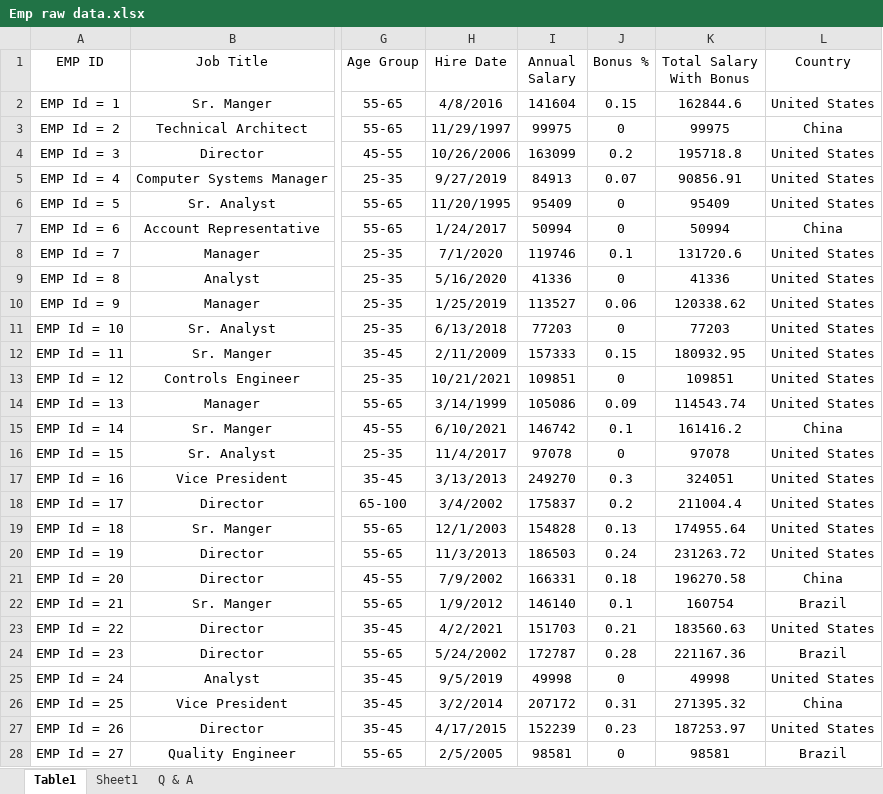
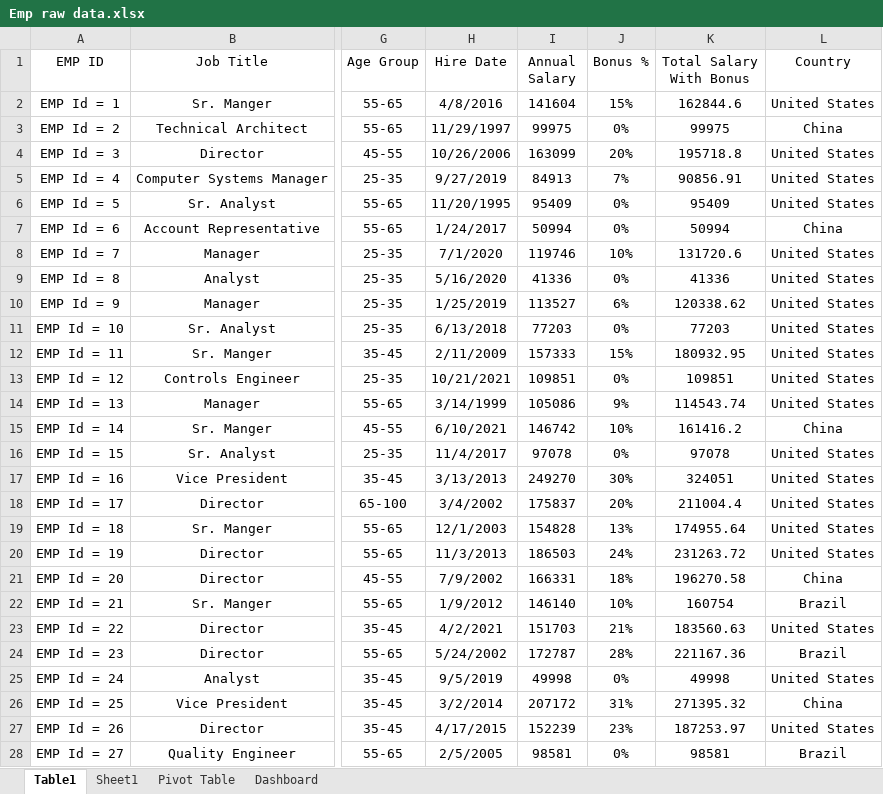
Before and after one commit to 6102-siddharth/AJ, an Excel workbook: Excel/Emp raw data.xlsx, sheet Table1, drawn as a sheet; only a part is shown, gaps mark what is left out; values as stored, in another font and other column widths than the file's, no borders; table styles not drawn; the diff covers the shown part only; the diff names each change by its address in the sheet, - before the commit and + after, or states it on an @@ line.

```diff
--- a/Excel/Emp raw data.xlsx (sheet Table1)
+++ b/Excel/Emp raw data.xlsx (sheet Table1)
-sheet tab: Q & A
+sheet tab: Pivot Table
+sheet tab: Dashboard
-J2 (Bonus %): 0.15
+J2 (Bonus %): 15%
-J3 (Bonus %): 0
+J3 (Bonus %): 0%
-J4 (Bonus %): 0.2
+J4 (Bonus %): 20%
-J5 (Bonus %): 0.07
+J5 (Bonus %): 7%
-J6:J7 (Bonus %): 0
+J6:J7 (Bonus %): 0%
-J8 (Bonus %): 0.1
+J8 (Bonus %): 10%
-J9 (Bonus %): 0
+J9 (Bonus %): 0%
-J10 (Bonus %): 0.06
+J10 (Bonus %): 6%
-J11 (Bonus %): 0
+J11 (Bonus %): 0%
-J12 (Bonus %): 0.15
+J12 (Bonus %): 15%
-J13 (Bonus %): 0
+J13 (Bonus %): 0%
-J14 (Bonus %): 0.09
+J14 (Bonus %): 9%
-J15 (Bonus %): 0.1
+J15 (Bonus %): 10%
-J16 (Bonus %): 0
+J16 (Bonus %): 0%
-J17 (Bonus %): 0.3
+J17 (Bonus %): 30%
-J18 (Bonus %): 0.2
+J18 (Bonus %): 20%
-J19 (Bonus %): 0.13
+J19 (Bonus %): 13%
-J20 (Bonus %): 0.24
+J20 (Bonus %): 24%
-J21 (Bonus %): 0.18
+J21 (Bonus %): 18%
-J22 (Bonus %): 0.1
+J22 (Bonus %): 10%
-J23 (Bonus %): 0.21
+J23 (Bonus %): 21%
-J24 (Bonus %): 0.28
+J24 (Bonus %): 28%
-J25 (Bonus %): 0
+J25 (Bonus %): 0%
-J26 (Bonus %): 0.31
+J26 (Bonus %): 31%
-J27 (Bonus %): 0.23
+J27 (Bonus %): 23%
-J28 (Bonus %): 0
+J28 (Bonus %): 0%
```
Also changed, not shown: 973 edited cells elsewhere in this sheet, sheet Pivot Table, charts or pictures, Excel/Case Study 2(Pivot Table).xlsx, Excel/Practice/Case Study 2(Pivot Table).xlsx.
